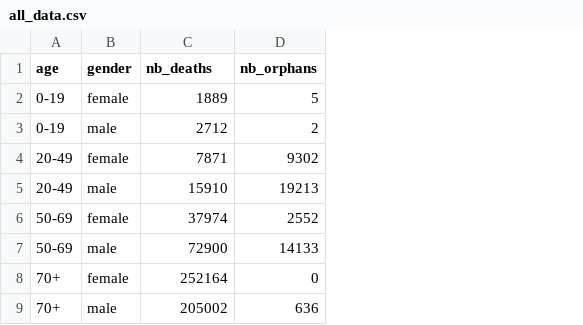
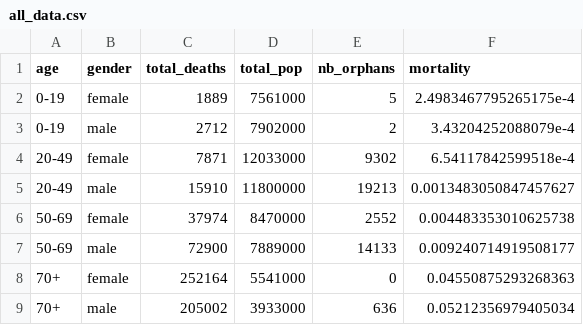
Before and after one commit to ANXUNWXY179/project_wxy, a CSV file: DATA/France/all_data.csv, drawn as a sheet; the diff names each change by its address in the sheet, - before the commit and + after, or states it on an @@ line.

```diff
--- a/DATA/France/all_data.csv
+++ b/DATA/France/all_data.csv
+column D (total_pop), rows 2-9: 7561000 | 7902000 | 12033000 | 11800000 | 8470000 | 7889000 | 5541000 | 3933000
+column F (mortality), rows 2-9: 2.4983467795265175e-4 | 3.43204252088079e-4 | 6.54117842599518e-4 | 0.0013483050847457627 | 0.004483353010625738 | 0.009240714919508177 | 0.04550875293268363 | 0.05212356979405034
-C1: nb_deaths
+C1: total_deaths
```
Also changed, not shown: DATA/Colombia/all_data.csv, DATA/Germany/all_data.csv, 44 other files.
